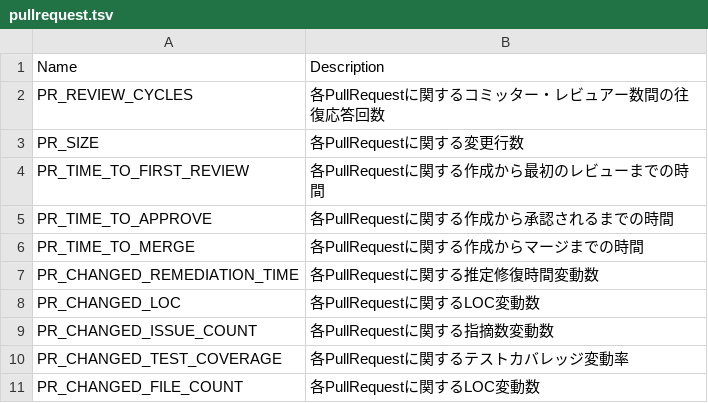
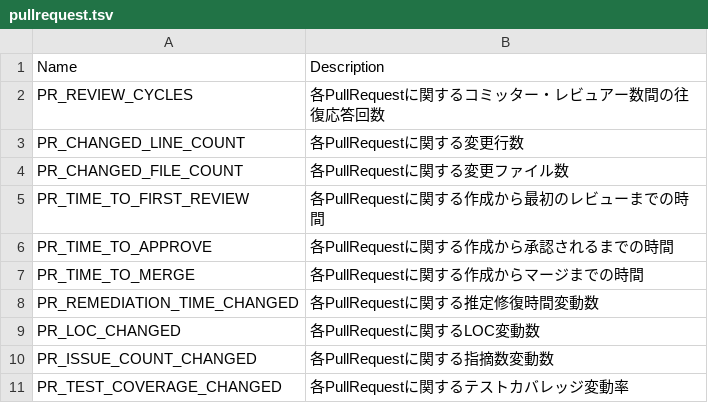
Before and after one commit to MichinaoShimizu/devmetrics, a TSV file: metrics/pullrequest.tsv, drawn as a sheet.

```diff
--- a/metrics/pullrequest.tsv
+++ b/metrics/pullrequest.tsv
@@ -2,3 +2,4 @@ Name	Description
 PR_REVIEW_CYCLES	各PullRequestに関するコミッター・レビュアー数間の往復応答回数
-PR_SIZE	各PullRequestに関する変更行数
+PR_CHANGED_LINE_COUNT	各PullRequestに関する変更行数
+PR_CHANGED_FILE_COUNT	各PullRequestに関する変更ファイル数
 PR_TIME_TO_FIRST_REVIEW	各PullRequestに関する作成から最初のレビューまでの時間
@@ -6,6 +7,5 @@ PR_TIME_TO_APPROVE	各PullRequestに関する作成から承認されるまで
 PR_TIME_TO_MERGE	各PullRequestに関する作成からマージまでの時間
-PR_CHANGED_REMEDIATION_TIME	各PullRequestに関する推定修復時間変動数
-PR_CHANGED_LOC	各PullRequestに関するLOC変動数
-PR_CHANGED_ISSUE_COUNT	各PullRequestに関する指摘数変動数
-PR_CHANGED_TEST_COVERAGE	各PullRequestに関するテストカバレッジ変動率
-PR_CHANGED_FILE_COUNT	各PullRequestに関するLOC変動数
+PR_REMEDIATION_TIME_CHANGED	各PullRequestに関する推定修復時間変動数
+PR_LOC_CHANGED	各PullRequestに関するLOC変動数
+PR_ISSUE_COUNT_CHANGED	各PullRequestに関する指摘数変動数
+PR_TEST_COVERAGE_CHANGED	各PullRequestに関するテストカバレッジ変動率
```
Also changed, not shown: metrics/pullrequests.tsv, metrics/sourcecode.tsv.
